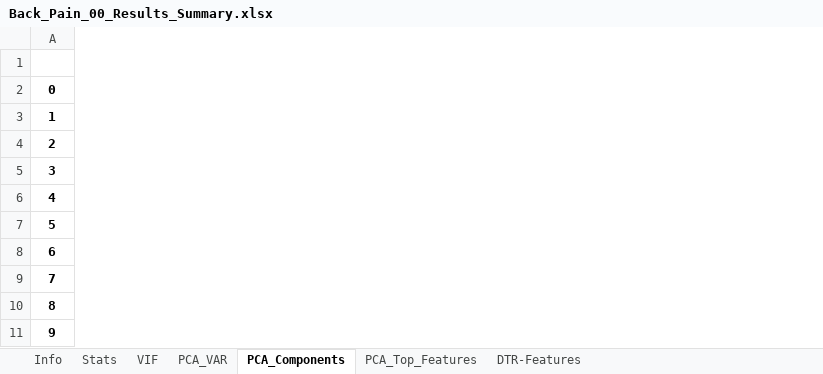
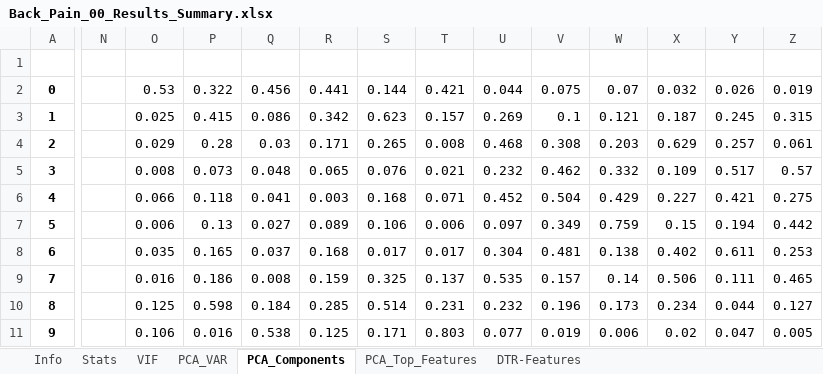
Before and after one commit to Blrbalaji/DSML_Case_Studies, an Excel workbook: 01_Classification/03_Output/Back_Pain_00_Results_Summary.xlsx, sheet PCA_Components, drawn as a sheet; only a part is shown, gaps mark what is left out; values as stored, in another font and other column widths than the file's, no borders; conditional formats not drawn; the diff names each change by its address in the sheet, - before the commit and + after, or states it on an @@ line.

```diff
--- a/01_Classification/03_Output/Back_Pain_00_Results_Summary.xlsx (sheet PCA_Components)
+++ b/01_Classification/03_Output/Back_Pain_00_Results_Summary.xlsx (sheet PCA_Components)
+column N, empty
+column O, rows 2-11: 0.53 | 0.025 | 0.029 | 0.008 | 0.066 | 0.006 | 0.035 | 0.016 | 0.125 | 0.106
+column P, rows 2-11: 0.322 | 0.415 | 0.28 | 0.073 | 0.118 | 0.13 | 0.165 | 0.186 | 0.598 | 0.016
+column Q, rows 2-11: 0.456 | 0.086 | 0.03 | 0.048 | 0.041 | 0.027 | 0.037 | 0.008 | 0.184 | 0.538
+column R, rows 2-11: 0.441 | 0.342 | 0.171 | 0.065 | 0.003 | 0.089 | 0.168 | 0.159 | 0.285 | 0.125
+column S, rows 2-11: 0.144 | 0.623 | 0.265 | 0.076 | 0.168 | 0.106 | 0.017 | 0.325 | 0.514 | 0.171
+column T, rows 2-11: 0.421 | 0.157 | 0.008 | 0.021 | 0.071 | 0.006 | 0.017 | 0.137 | 0.231 | 0.803
+column U, rows 2-11: 0.044 | 0.269 | 0.468 | 0.232 | 0.452 | 0.097 | 0.304 | 0.535 | 0.232 | 0.077
+column V, rows 2-11: 0.075 | 0.1 | 0.308 | 0.462 | 0.504 | 0.349 | 0.481 | 0.157 | 0.196 | 0.019
+column W, rows 2-11: 0.07 | 0.121 | 0.203 | 0.332 | 0.429 | 0.759 | 0.138 | 0.14 | 0.173 | 0.006
+column X, rows 2-11: 0.032 | 0.187 | 0.629 | 0.109 | 0.227 | 0.15 | 0.402 | 0.506 | 0.234 | 0.02
+column Y, rows 2-11: 0.026 | 0.245 | 0.257 | 0.517 | 0.421 | 0.194 | 0.611 | 0.111 | 0.044 | 0.047
+column Z, rows 2-11: 0.019 | 0.315 | 0.061 | 0.57 | 0.275 | 0.442 | 0.253 | 0.465 | 0.127 | 0.005
```
Also changed, not shown: 01_Classification/03_Output/Back_Pain_MLM_Evaluation_Clf.xlsx, 2 other files.
